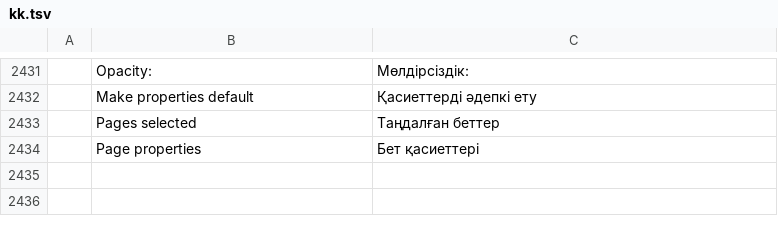
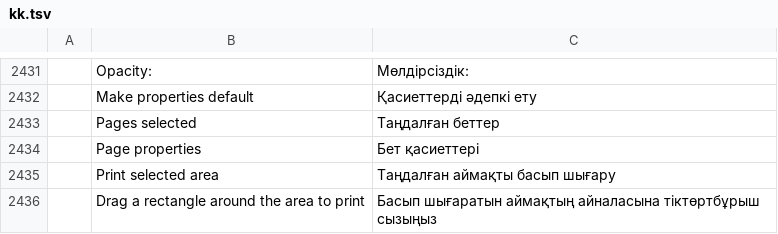
Before and after one commit to willian-ndias/nider-pdf, a TSV file: crates/ui-egui/src/i18n/kk.tsv, drawn as a sheet; only a part is shown, gaps mark what is left out; the diff names each change by its address in the sheet, - before the commit and + after, or states it on an @@ line.

```diff
--- a/crates/ui-egui/src/i18n/kk.tsv
+++ b/crates/ui-egui/src/i18n/kk.tsv
+row 2435:  | Print selected area | Таңдалған аймақты басып шығару
+row 2436:  | Drag a rectangle around the area to print | Басып шығаратын аймақтың айналасына тіктөртбұрыш сызыңыз
```
Also changed, not shown: crates/ui-egui/src/i18n/bg.tsv, crates/ui-egui/src/i18n/el.tsv, 30 other files.
